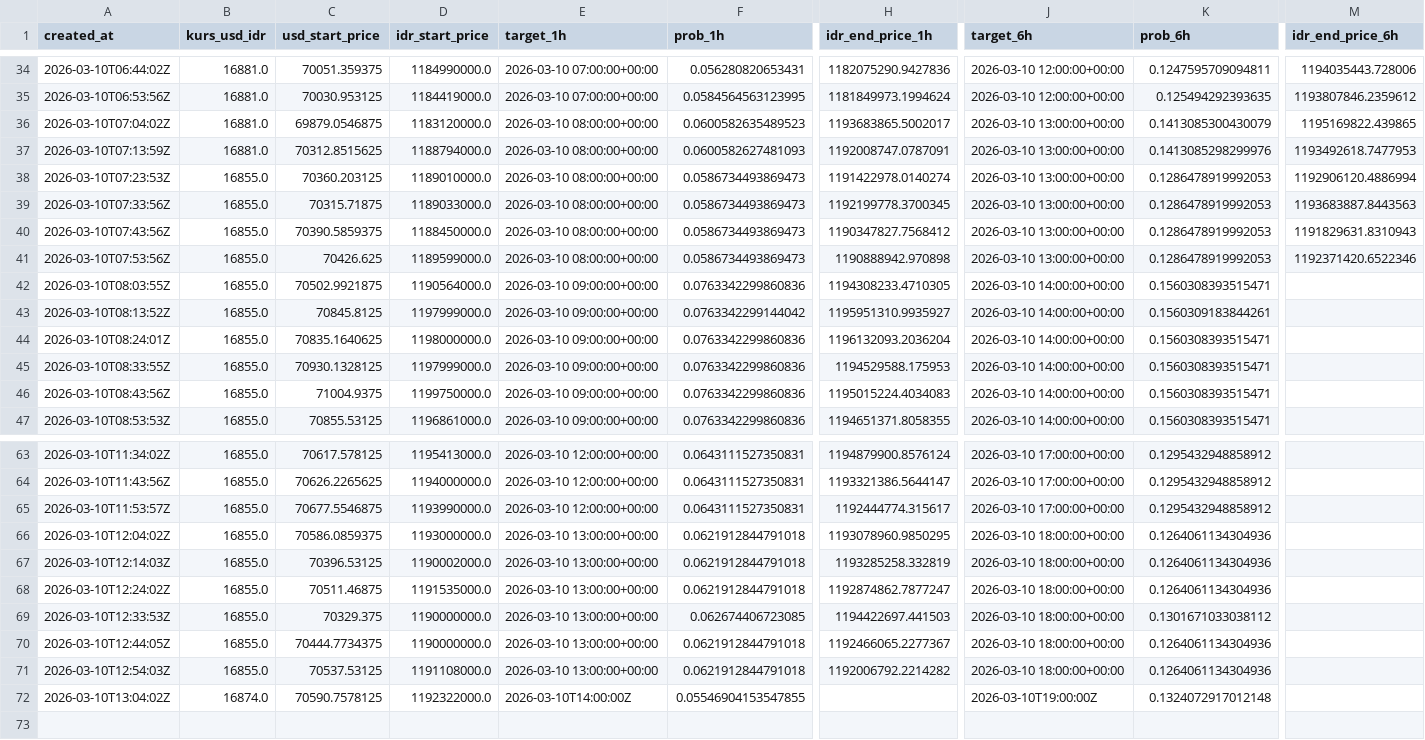
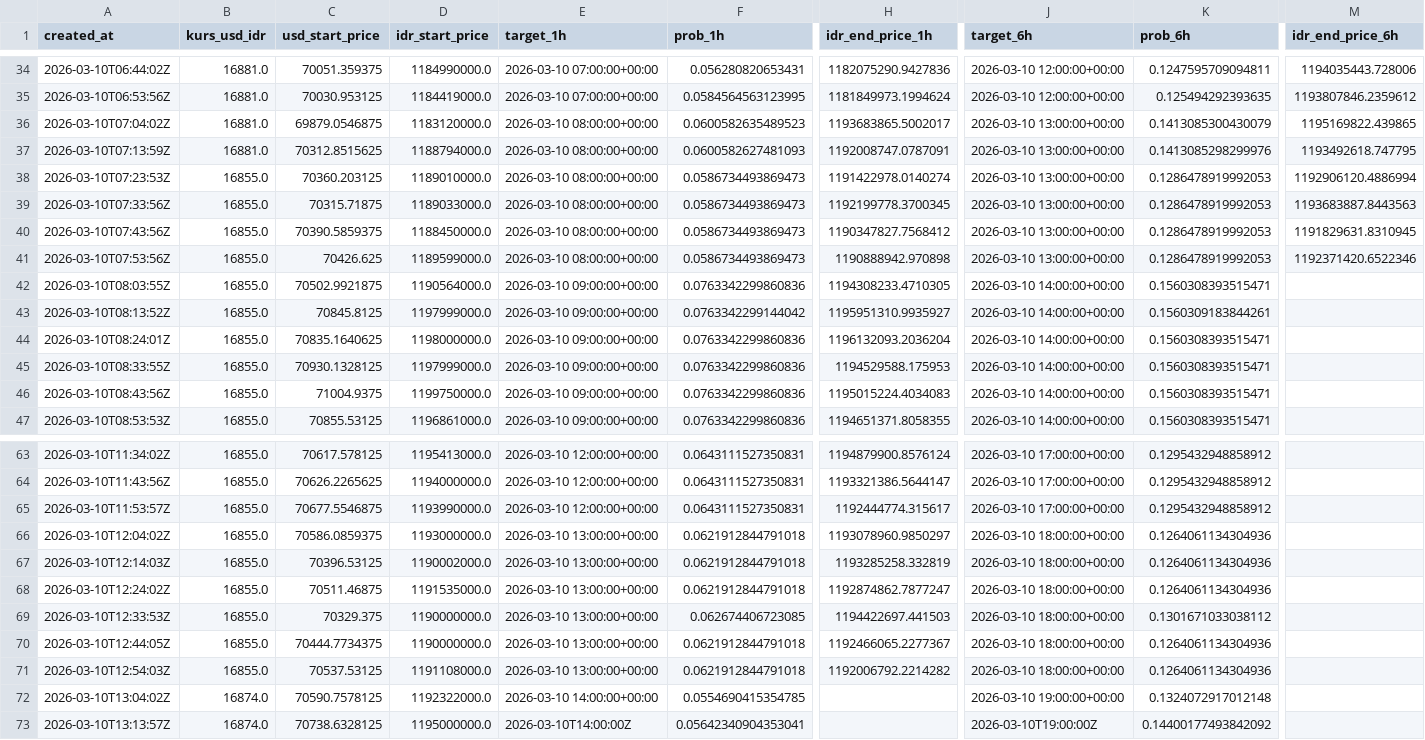
Before and after one commit to bryanagus/btc-bot, a CSV file: ai_history_log.csv, drawn as a sheet; only a part is shown, gaps mark what is left out; rows hold the shown columns only; the diff names each change by its address in the sheet, - before the commit and + after, or states it on an @@ line.

```diff
--- a/ai_history_log.csv
+++ b/ai_history_log.csv
-M37 (idr_end_price_6h): 1193492618.7477953
+M37 (idr_end_price_6h): 1193492618.747795
-M40 (idr_end_price_6h): 1191829631.8310943
+M40 (idr_end_price_6h): 1191829631.8310945
-H66 (idr_end_price_1h): 1193078960.9850295
+H66 (idr_end_price_1h): 1193078960.9850297
-E72 (target_1h): 2026-03-10T14:00:00Z
+E72 (target_1h): 2026-03-10 14:00:00+00:00
-F72 (prob_1h): 0.05546904153547855
+F72 (prob_1h): 0.0554690415354785
-J72 (target_6h): 2026-03-10T19:00:00Z
+J72 (target_6h): 2026-03-10 19:00:00+00:00
+row 73: 2026-03-10T13:13:57Z | 16874.0 | 70738.6328125 | 1195000000.0 | 2026-03-10T14:00:00Z | 0.05642340904353041 |  | 2026-03-10T19:00:00Z | 0.14400177493842092
```
Also changed, not shown: 2 other files.
